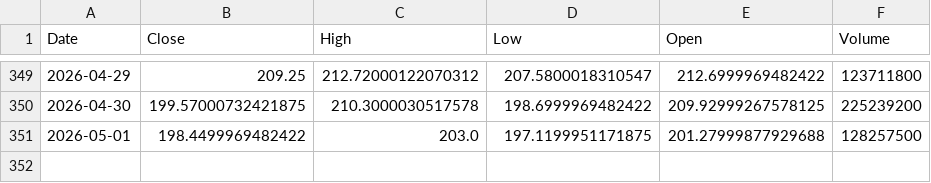
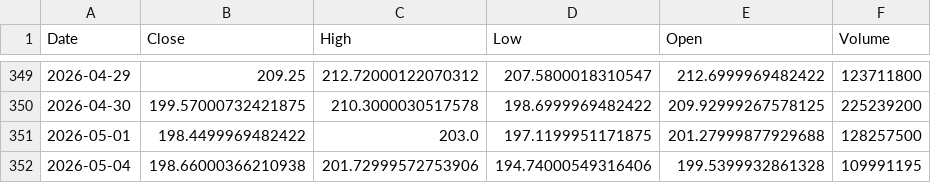
Before and after one commit to Stell0/financealerts, a CSV file: data/NVDA.csv, drawn as a sheet; only a part is shown, gaps mark what is left out.

```diff
--- a/data/NVDA.csv
+++ b/data/NVDA.csv
@@ -351 +351,2 @@ Date,Close,High,Low,Open,Volume
 2026-05-01,198.4499969482422,203.0,197.1199951171875,201.27999877929688,128257500
+2026-05-04,198.66000366210938,201.72999572753906,194.74000549316406,199.5399932861328,109991195
```
Also changed, not shown: data/ANET.csv, data/ASML.csv, 55 other files.
